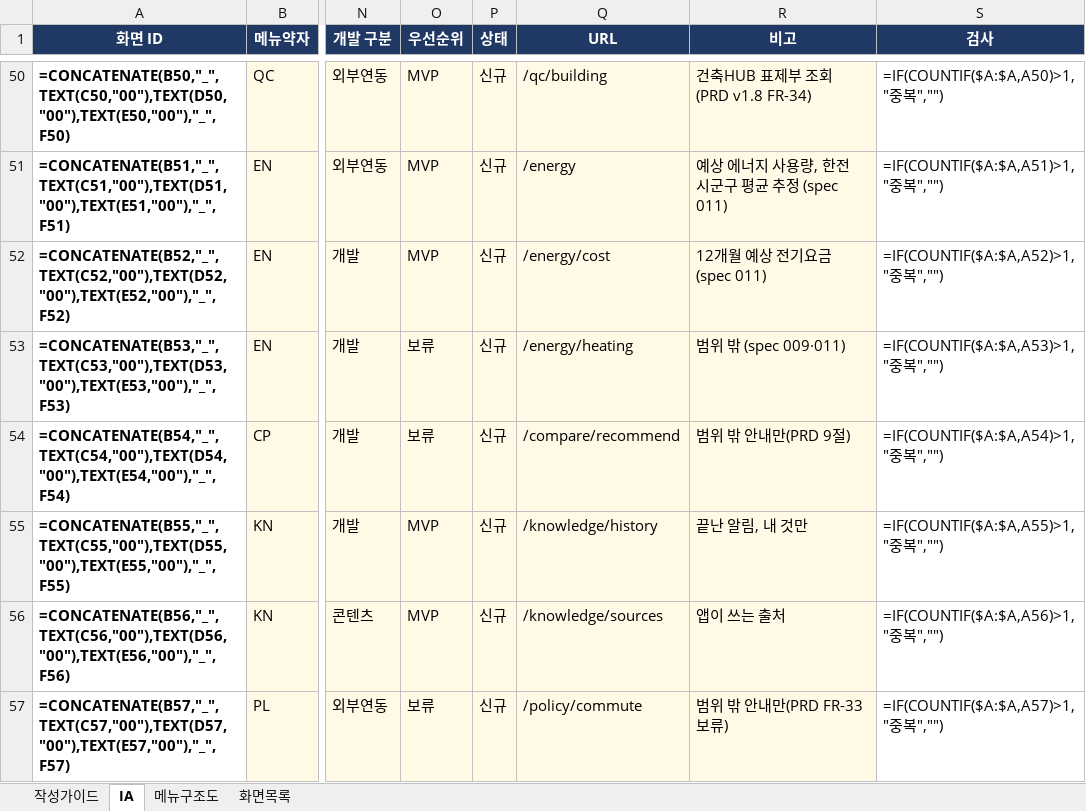
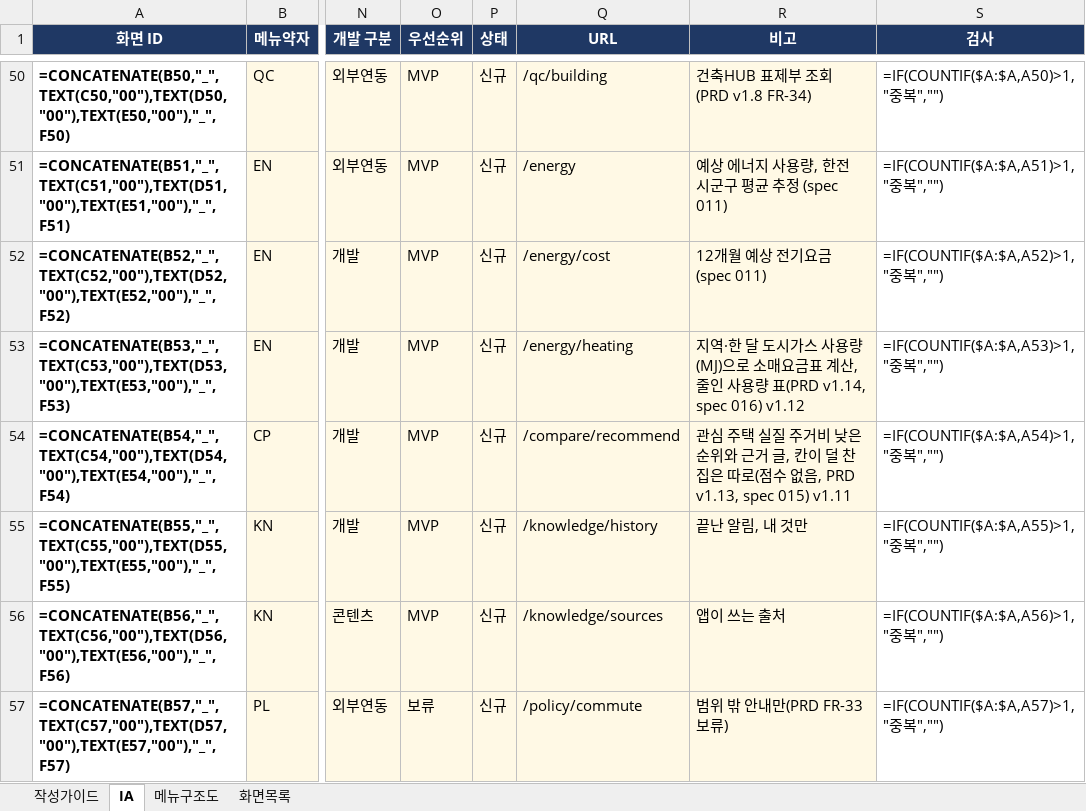
Before and after one commit to LS-PROJECT-TEAM3/HomeFit, an Excel workbook: docs/IA.xlsx, sheet IA, drawn as a sheet; only a part is shown, gaps mark what is left out; values as stored, in another font and other column widths than the file's, no borders; formulas without a stored value are shown as written; conditional formats not drawn; the diff names each change by its address in the sheet, - before the commit and + after, or states it on an @@ line.

```diff
--- a/docs/IA.xlsx (sheet IA)
+++ b/docs/IA.xlsx (sheet IA)
-O53:O54 (우선순위): 보류
+O53:O54 (우선순위): MVP
-R53 (비고): 범위 밖 (spec 009·011)
+R53 (비고): 지역·한 달 도시가스 사용량(MJ)으로 소매요금표 계산, 줄인 사용량 표(PRD v1.14, spec 016) v1.12
-R54 (비고): 범위 밖 안내만(PRD 9절)
+R54 (비고): 관심 주택 실질 주거비 낮은 순위와 근거 글, 칸이 덜 찬 집은 따로(점수 없음, PRD v1.13, spec 015) v1.11
```
Also changed, not shown: 18 other files.
